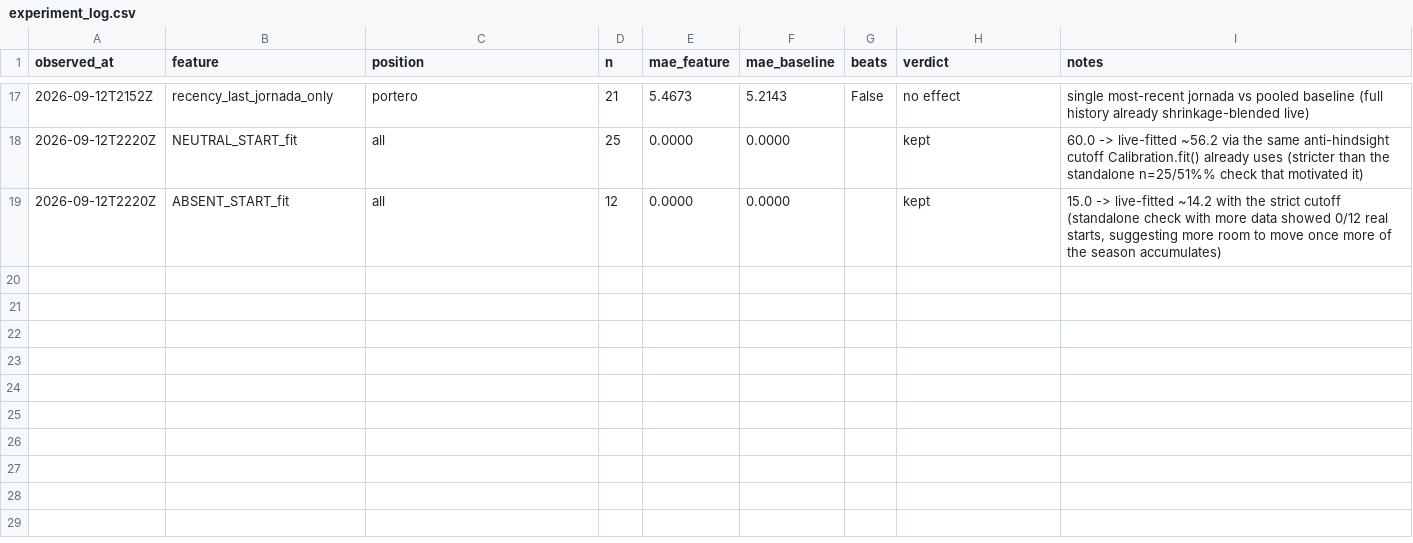
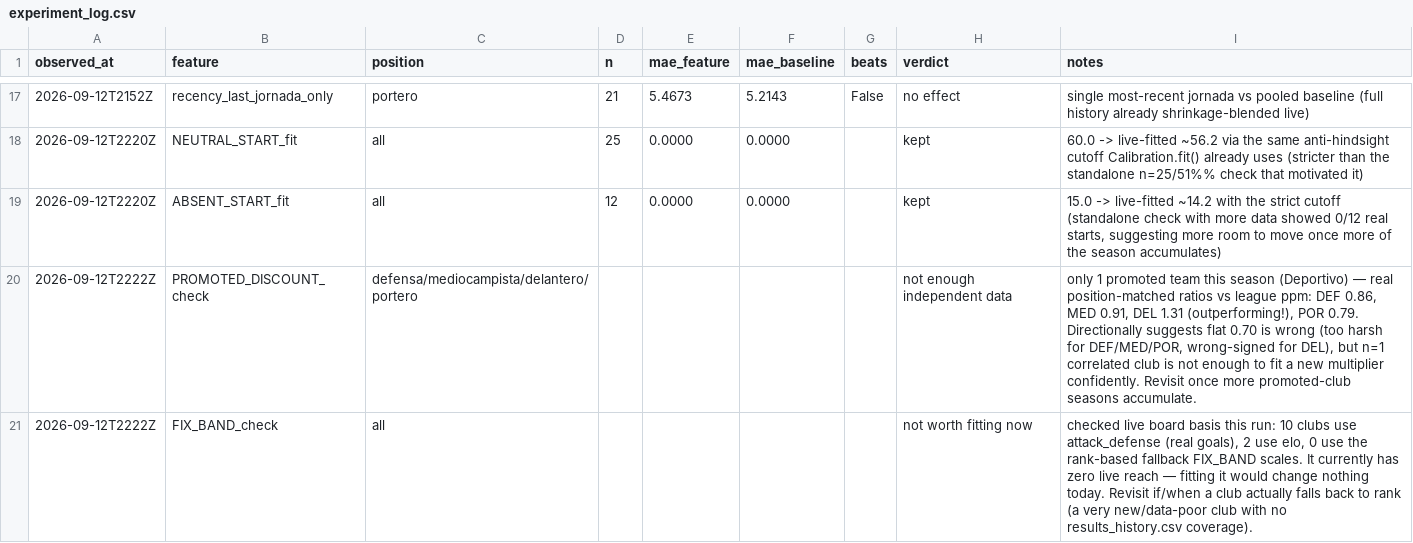
Before and after one commit to OrsM/liga_five_guys, a CSV file: data/decisions/experiment_log.csv, drawn as a sheet; only a part is shown, gaps mark what is left out.

```diff
--- a/data/decisions/experiment_log.csv
+++ b/data/decisions/experiment_log.csv
@@ -19 +19,3 @@ observed_at,feature,position,n,mae_feature,mae_baseline,beats,verdict,notes
 2026-09-12T2220Z,ABSENT_START_fit,all,12,0.0000,0.0000,,kept,"15.0 -> live-fitted ~14.2 with the strict cutoff (standalone check with more data showed 0/12 real starts, suggesting more room to move once more of the season accumulates)"
+2026-09-12T2222Z,PROMOTED_DISCOUNT_check,defensa/mediocampista/delantero/portero,,,,,not enough independent data,"only 1 promoted team this season (Deportivo) — real position-matched ratios vs league ppm: DEF 0.86, MED 0.91, DEL 1.31 (outperforming!), POR 0.79. Directionally suggests flat 0.70 is wrong (too harsh for DEF/MED/POR, wrong-signed for DEL), but n=1 correlated club is not enough to fit a new multiplier confidently. Revisit once more promoted-club seasons accumulate."
+2026-09-12T2222Z,FIX_BAND_check,all,,,,,not worth fitting now,"checked live board basis this run: 10 clubs use attack_defense (real goals), 2 use elo, 0 use the rank-based fallback FIX_BAND scales. It currently has zero live reach — fitting it would change nothing today. Revisit if/when a club actually falls back to rank (a very new/data-poor club with no results_history.csv coverage)."
```
